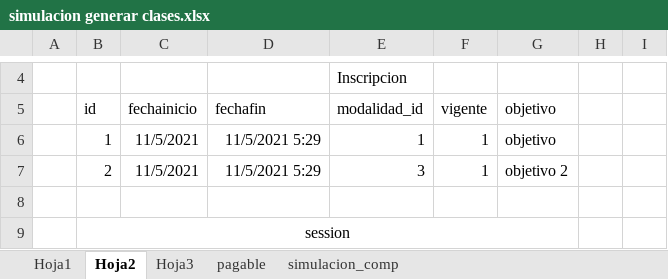
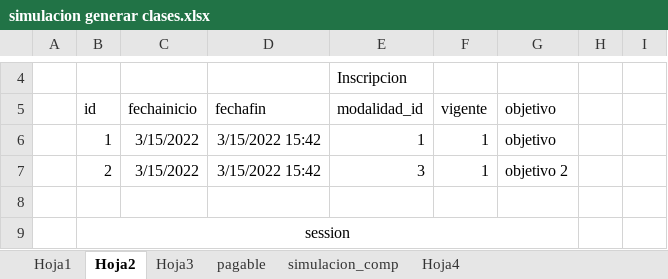
Before and after one commit to institutoite/sistemaite, an Excel workbook: ayudas/simulacion generar clases.xlsx, sheet Hoja2, drawn as a sheet; only a part is shown, gaps mark what is left out; values as stored, in another font and other column widths than the file's, no borders; the diff names each change by its address in the sheet, - before the commit and + after, or states it on an @@ line.

```diff
--- a/ayudas/simulacion generar clases.xlsx (sheet Hoja2)
+++ b/ayudas/simulacion generar clases.xlsx (sheet Hoja2)
+sheet tab: Hoja4
-C6:C7 (fechainicio): 11/5/2021
+C6:C7 (fechainicio): 3/15/2022
-D6:D7 (fechafin): 11/5/2021 5:29
+D6:D7 (fechafin): 3/15/2022 15:42
```
Also changed, not shown: sheet simulacion_comp, 19 other files.
